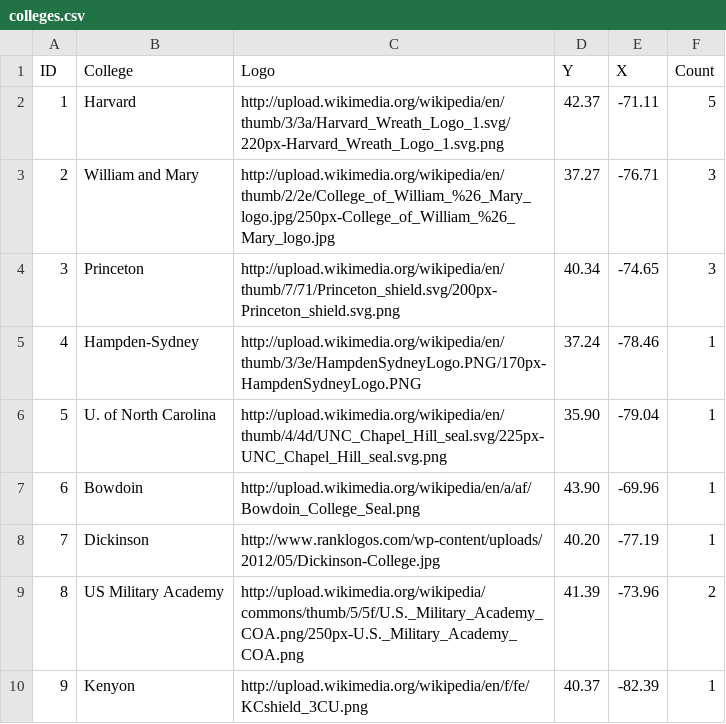
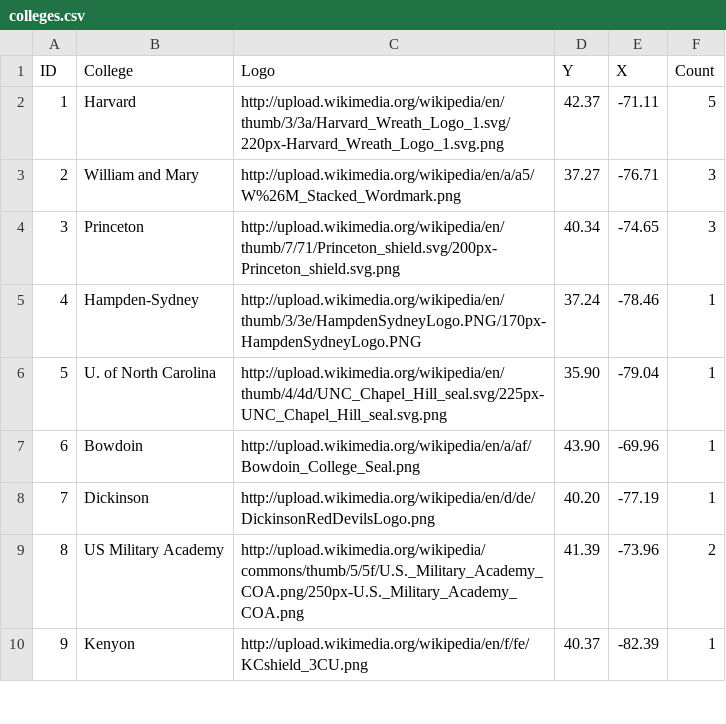
Before and after one commit to campaigncollege/presidential-colleges, a CSV file: data/colleges.csv, drawn as a sheet; only a part is shown.

Commit message:
updated a couple of broken logo links

```diff
--- a/data/colleges.csv
+++ b/data/colleges.csv
@@ -2,3 +2,3 @@
 1,"Harvard","http://upload.wikimedia.org/wikipedia/en/thumb/3/3a/Harvard_Wreath_Logo_1.svg/220px-Harvard_Wreath_Logo_1.svg.png",42.37,-71.11,5
-2,"William and Mary","http://upload.wikimedia.org/wikipedia/en/thumb/2/2e/College_of_William_%26_Mary_logo.jpg/250px-College_of_William_%26_Mary_logo.jpg",37.27,-76.71,3
+2,"William and Mary","http://upload.wikimedia.org/wikipedia/en/a/a5/W%26M_Stacked_Wordmark.png",37.27,-76.71,3
 3,"Princeton","http://upload.wikimedia.org/wikipedia/en/thumb/7/71/Princeton_shield.svg/200px-Princeton_shield.svg.png",40.34,-74.65,3
@@ -7,3 +7,3 @@
 6,"Bowdoin","http://upload.wikimedia.org/wikipedia/en/a/af/Bowdoin_College_Seal.png",43.90,-69.96,1
-7,"Dickinson","http://www.ranklogos.com/wp-content/uploads/2012/05/Dickinson-College.jpg",40.20,-77.19,1
+7,"Dickinson","http://upload.wikimedia.org/wikipedia/en/d/de/DickinsonRedDevilsLogo.png",40.20,-77.19,1
 8,"US Military Academy","http://upload.wikimedia.org/wikipedia/commons/thumb/5/5f/U.S._Military_Academy_COA.png/250px-U.S._Military_Academy_COA.png",41.39,-73.96,2
```
